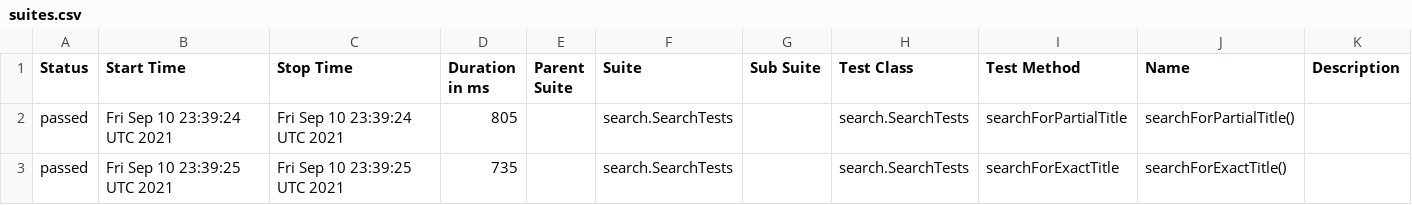
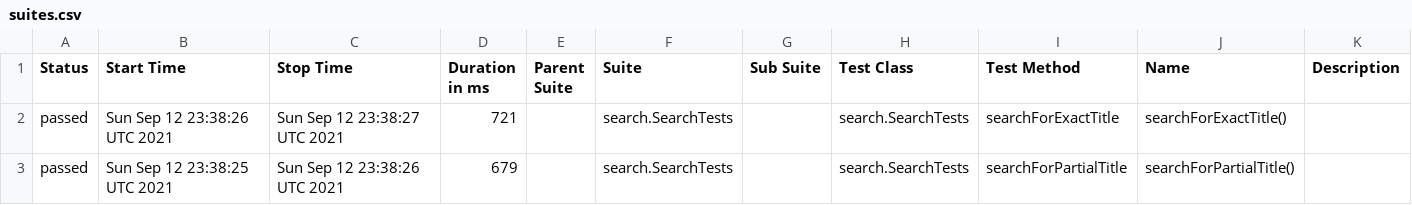
Before and after one commit to reinaldorossetti/playwright-java, a CSV file: safari/data/suites.csv, drawn as a sheet.

```diff
--- a/safari/data/suites.csv
+++ b/safari/data/suites.csv
@@ -1,3 +1,3 @@
 "Status","Start Time","Stop Time","Duration in ms","Parent Suite","Suite","Sub Suite","Test Class","Test Method","Name","Description"
-"passed","Fri Sep 10 23:39:24 UTC 2021","Fri Sep 10 23:39:24 UTC 2021","805","","search.SearchTests","","search.SearchTests","searchForPartialTitle","searchForPartialTitle()",""
-"passed","Fri Sep 10 23:39:25 UTC 2021","Fri Sep 10 23:39:25 UTC 2021","735","","search.SearchTests","","search.SearchTests","searchForExactTitle","searchForExactTitle()",""
+"passed","Sun Sep 12 23:38:26 UTC 2021","Sun Sep 12 23:38:27 UTC 2021","721","","search.SearchTests","","search.SearchTests","searchForExactTitle","searchForExactTitle()",""
+"passed","Sun Sep 12 23:38:25 UTC 2021","Sun Sep 12 23:38:26 UTC 2021","679","","search.SearchTests","","search.SearchTests","searchForPartialTitle","searchForPartialTitle()",""
```
Also changed, not shown: 17 other files.
